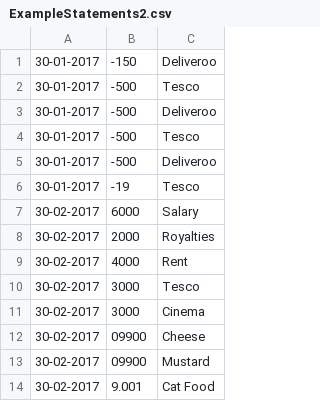
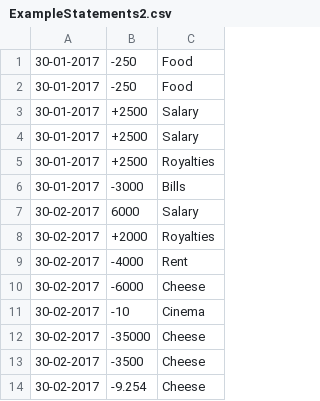
Before and after one commit to Alex-Funai/Real-World-Software-Development, a CSV file: 1_BankStatementAnalyzer/lib/src/main/resources/ExampleStatements2.csv, drawn as a sheet.

```diff
--- a/1_BankStatementAnalyzer/lib/src/main/resources/ExampleStatements2.csv
+++ b/1_BankStatementAnalyzer/lib/src/main/resources/ExampleStatements2.csv
@@ -1,14 +1,14 @@
-30-01-2017,-150,Deliveroo
-30-01-2017,-500,Tesco
-30-01-2017,-500,Deliveroo
-30-01-2017,-500,Tesco
-30-01-2017,-500,Deliveroo
-30-01-2017,-19,Tesco
+30-01-2017,-250,Food
+30-01-2017,-250,Food
+30-01-2017,+2500,Salary
+30-01-2017,+2500,Salary
+30-01-2017,+2500,Royalties
+30-01-2017,-3000,Bills
 30-02-2017,6000,Salary
-30-02-2017,2000,Royalties
-30-02-2017,4000,Rent
-30-02-2017,3000,Tesco
-30-02-2017,3000,Cinema
-30-02-2017,09900,Cheese
-30-02-2017,09900,Mustard
-30-02-2017,9.001,Cat Food
+30-02-2017,+2000,Royalties
+30-02-2017,-4000,Rent
+30-02-2017,-6000,Cheese
+30-02-2017,-10,Cinema
+30-02-2017,-35000,Cheese
+30-02-2017,-3500,Cheese
+30-02-2017,-9.254,Cheese
```
Also changed, not shown: 8 other files.
